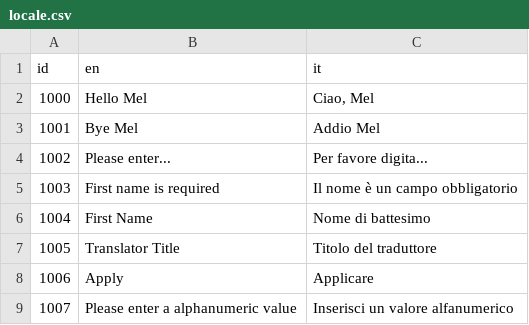
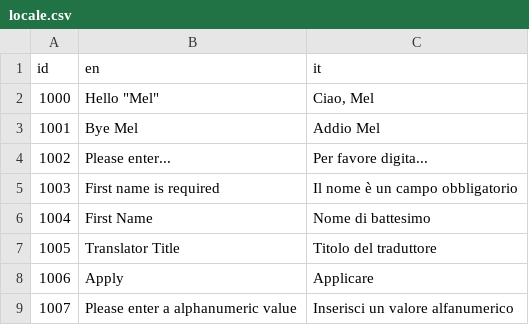
Before and after one commit to NYCMEL/wc-react, a CSV file: bin/mac/.translate/locale.csv, drawn as a sheet.

Commit message:
committed

```diff
--- a/bin/mac/.translate/locale.csv
+++ b/bin/mac/.translate/locale.csv
@@ -1,3 +1,3 @@
 id,en,it
-1000,"Hello Mel","Ciao, Mel"
+1000,"Hello ""Mel""","Ciao, Mel"
 1001,"Bye Mel","Addio Mel"
```
